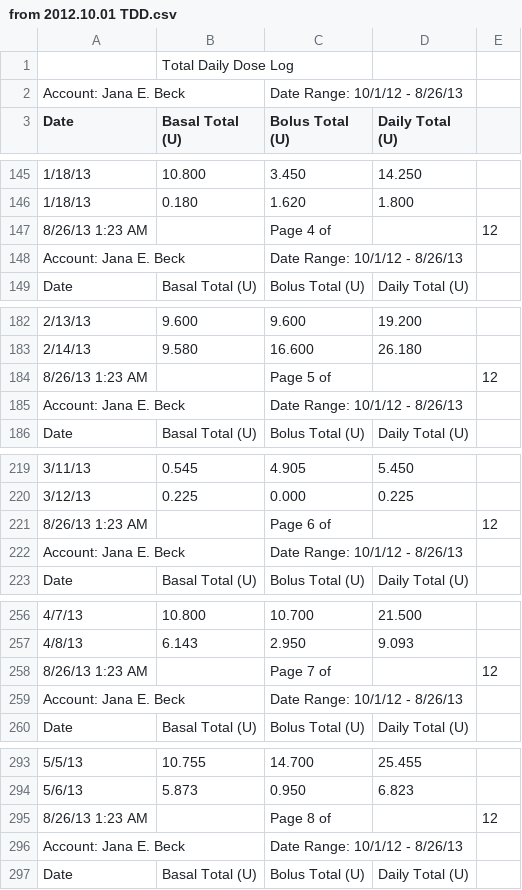
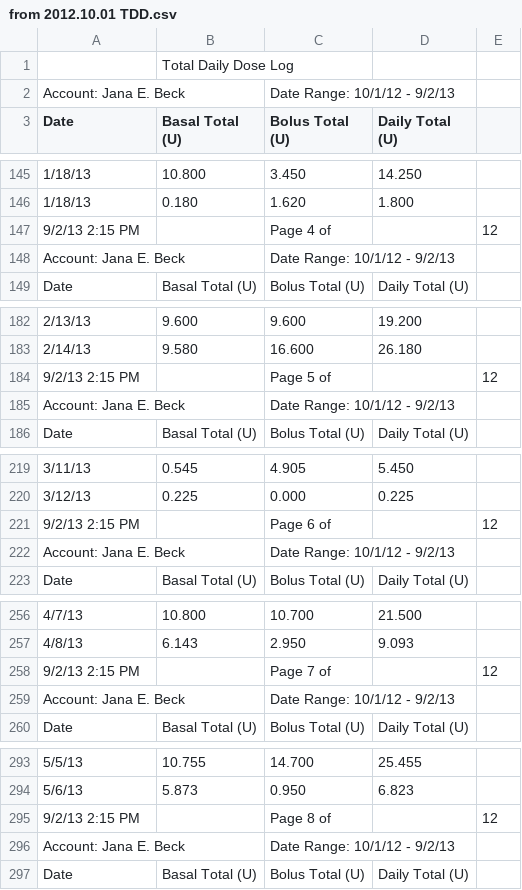
Before and after one commit to dmblue12/iPancreas-archive, a CSV file: public/from 2012.10.01 TDD.csv, drawn as a sheet; only a part is shown, gaps mark what is left out; the diff covers the shown part only; the diff names each change by its address in the sheet, - before the commit and + after, or states it on an @@ line.

```diff
--- a/public/from 2012.10.01 TDD.csv
+++ b/public/from 2012.10.01 TDD.csv
-C2 (Bolus Total (U)): Date Range: 10/1/12 - 8/26/13
+C2 (Bolus Total (U)): Date Range: 10/1/12 - 9/2/13
-A147 (Date): 8/26/13 1:23 AM
+A147 (Date): 9/2/13 2:15 PM
-C148 (Bolus Total (U)): Date Range: 10/1/12 - 8/26/13
+C148 (Bolus Total (U)): Date Range: 10/1/12 - 9/2/13
-A184 (Date): 8/26/13 1:23 AM
+A184 (Date): 9/2/13 2:15 PM
-C185 (Bolus Total (U)): Date Range: 10/1/12 - 8/26/13
+C185 (Bolus Total (U)): Date Range: 10/1/12 - 9/2/13
-A221 (Date): 8/26/13 1:23 AM
+A221 (Date): 9/2/13 2:15 PM
-C222 (Bolus Total (U)): Date Range: 10/1/12 - 8/26/13
+C222 (Bolus Total (U)): Date Range: 10/1/12 - 9/2/13
-A258 (Date): 8/26/13 1:23 AM
+A258 (Date): 9/2/13 2:15 PM
-C259 (Bolus Total (U)): Date Range: 10/1/12 - 8/26/13
+C259 (Bolus Total (U)): Date Range: 10/1/12 - 9/2/13
-A295 (Date): 8/26/13 1:23 AM
+A295 (Date): 9/2/13 2:15 PM
-C296 (Bolus Total (U)): Date Range: 10/1/12 - 8/26/13
+C296 (Bolus Total (U)): Date Range: 10/1/12 - 9/2/13
```
Also changed, not shown: 8 added rows and 13 edited cells elsewhere in this file, public/from 2012.10.01 BG.csv.
